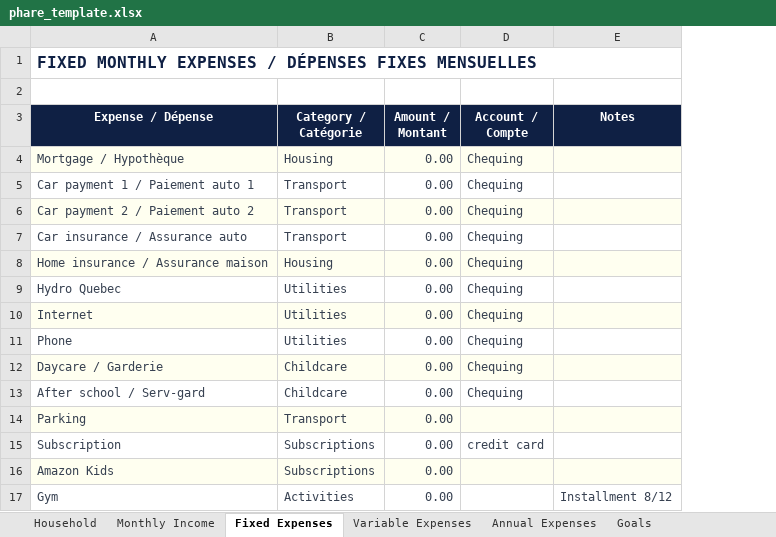
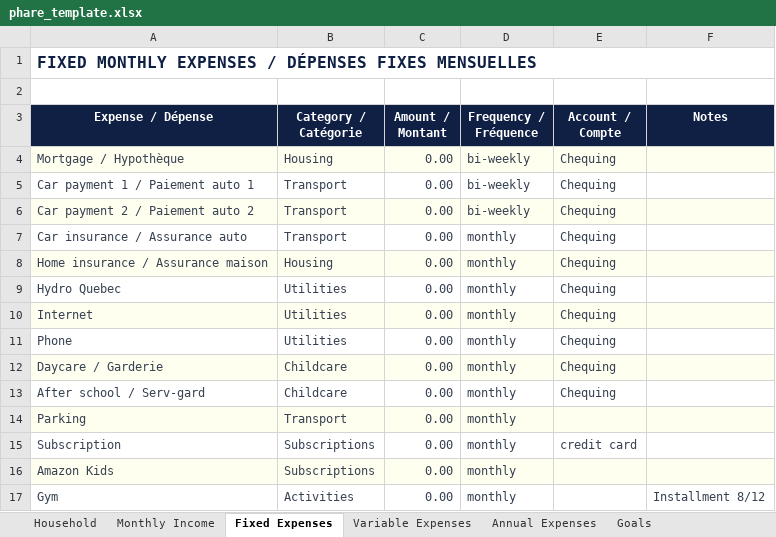
Before and after one commit to lineuPrompt/phare, an Excel workbook: public/phare_template.xlsx, sheet Fixed Expenses, drawn as a sheet; values as stored, in another font and other column widths than the file's, no borders; the diff names each change by its address in the sheet, - before the commit and + after, or states it on an @@ line.

```diff
--- a/public/phare_template.xlsx (sheet Fixed Expenses)
+++ b/public/phare_template.xlsx (sheet Fixed Expenses)
+column D (Frequency / Fréquence), rows 4-17: bi-weekly | bi-weekly | bi-weekly | monthly | monthly | monthly | monthly | monthly | monthly | monthly | monthly | monthly | monthly | monthly
```
Also changed, not shown: sheet Household, sheet Goals, 12 other files.
